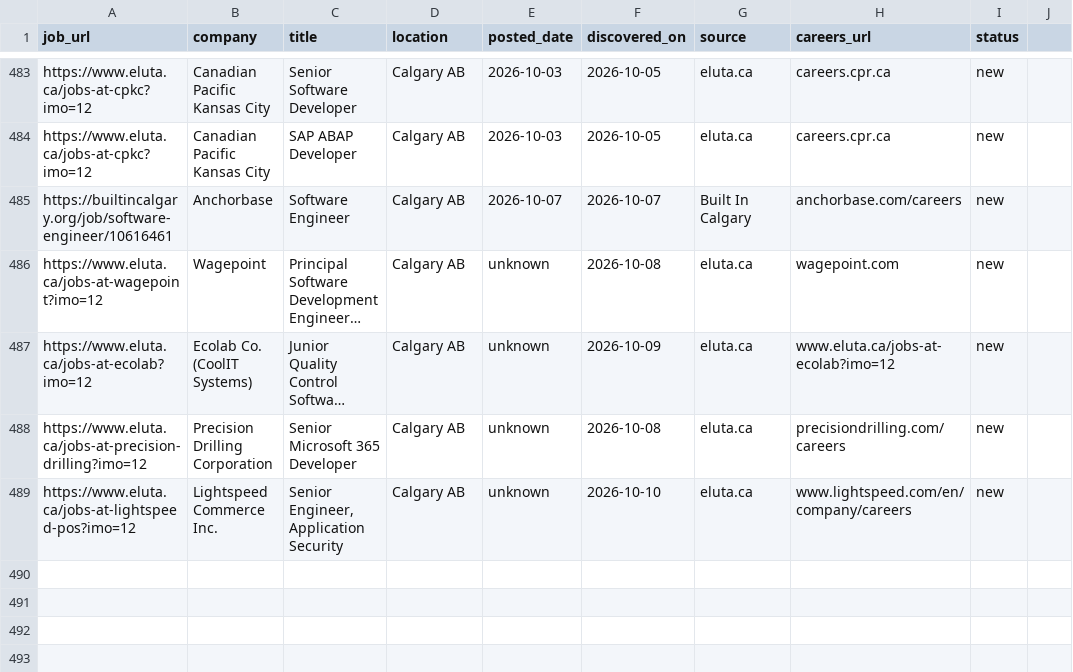
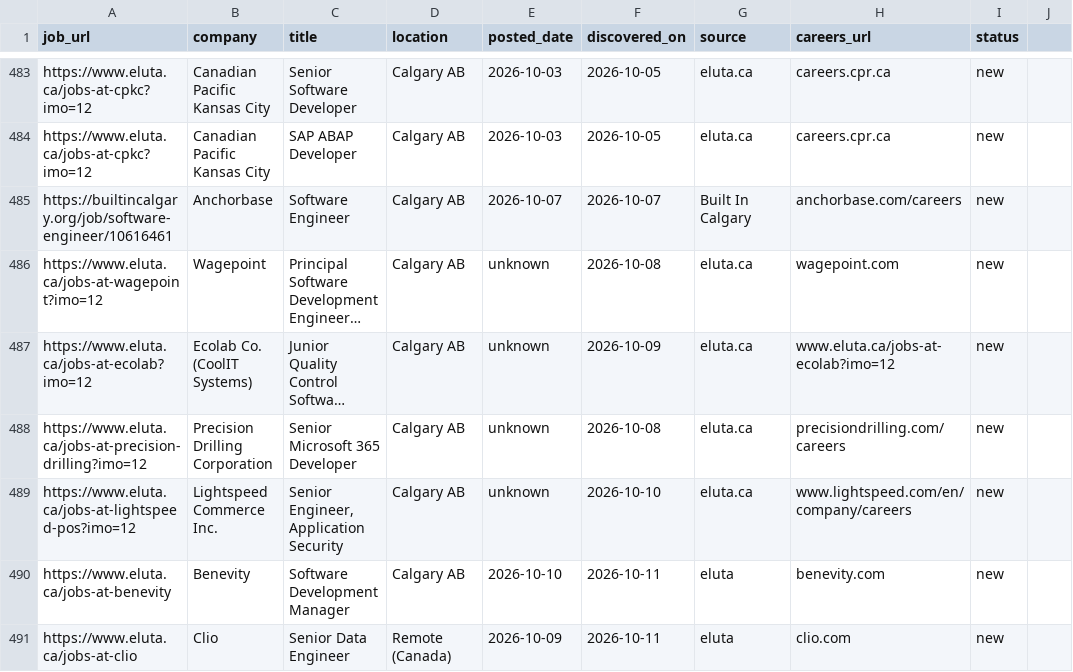
Before and after one commit to opsclawd/career-targets, a CSV file: careers/jobs_registry.csv, drawn as a sheet; only a part is shown, gaps mark what is left out; long unchanged cells end in …; the diff names each change by its address in the sheet, - before the commit and + after, or states it on an @@ line.

Commit message:
Run 2026-10-11: +2 new jobs (Benevity SDM, Clio Sr Data Engineer); update last_checked for Benevity and Clio
Sources: eluta.ca, Built In Calgary

```diff
--- a/careers/jobs_registry.csv
+++ b/careers/jobs_registry.csv
+row 490: https://www.eluta.ca/jobs-at-benevity | Benevity | Software Development Manager | Calgary AB | 2026-10-10 | 2026-10-11 | eluta | benevity.com | new
+row 491: https://www.eluta.ca/jobs-at-clio | Clio | Senior Data Engineer | Remote (Canada) | 2026-10-09 | 2026-10-11 | eluta | clio.com | new
```
Also changed, not shown: careers/careers_registry.csv, 1 other file.
